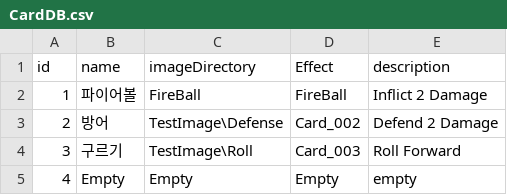
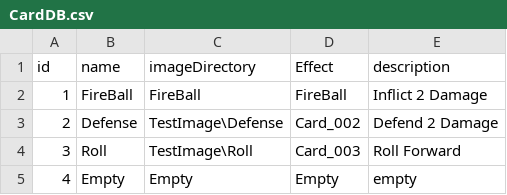
Before and after one commit to gimgangsan/soft_wave_project_repository, a CSV file: soft_wave_unity/Assets/Card/CardDB.csv, drawn as a sheet.

```diff
--- a/soft_wave_unity/Assets/Card/CardDB.csv
+++ b/soft_wave_unity/Assets/Card/CardDB.csv
@@ -1,5 +1,5 @@
 id,name,imageDirectory,Effect,description
-1,파이어볼,FireBall,FireBall,Inflict 2 Damage
-2,방어,TestImage\Defense,Card_002,Defend 2 Damage
-3,구르기,TestImage\Roll,Card_003,Roll Forward
+1,FireBall,FireBall,FireBall,Inflict 2 Damage
+2,Defense,TestImage\Defense,Card_002,Defend 2 Damage
+3,Roll,TestImage\Roll,Card_003,Roll Forward
 4,Empty,Empty,Empty,empty
```
Also changed, not shown: 26 other files.
